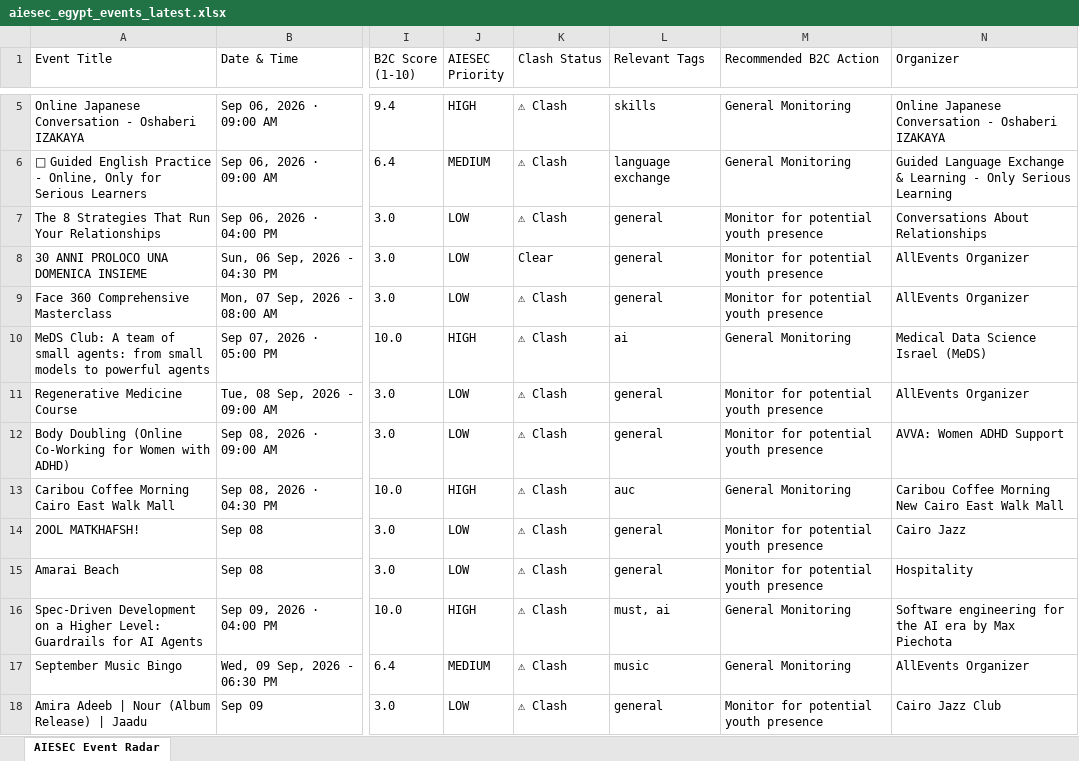
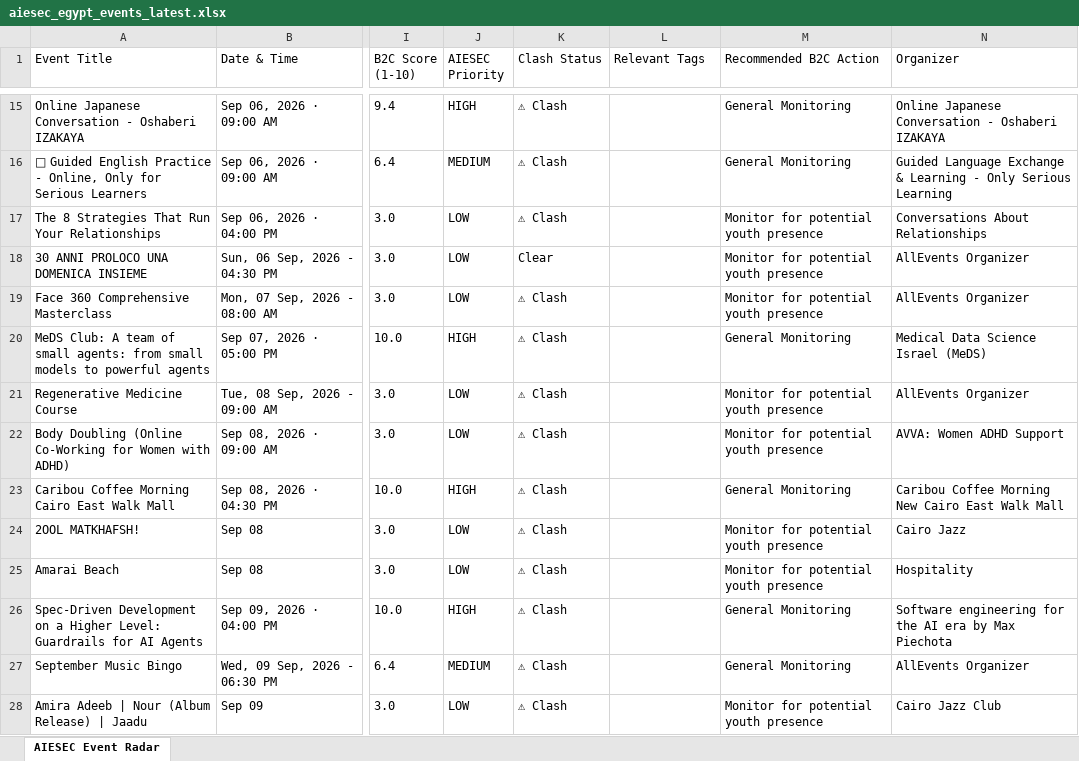
Before and after one commit to abdelrahmanmotazz/aiesec-event-radar, an Excel workbook: data/aiesec_egypt_events_latest.xlsx, sheet AIESEC Event Radar, drawn as a sheet; only a part is shown, gaps mark what is left out; values as stored, in another font and other column widths than the file's, no borders; addresses are those after the commit; the diff covers the shown part only; the diff names each change by its address in the sheet, - before the commit and + after, or states it on an @@ line.

```diff
--- a/data/aiesec_egypt_events_latest.xlsx (sheet AIESEC Event Radar)
+++ b/data/aiesec_egypt_events_latest.xlsx (sheet AIESEC Event Radar)
-L15 (Relevant Tags): skills
+L15 (Relevant Tags): (empty)
-L16 (Relevant Tags): language exchange
+L16 (Relevant Tags): (empty)
-L17:L19 (Relevant Tags): general
+L17:L19 (Relevant Tags): (empty)
-L20 (Relevant Tags): ai
+L20 (Relevant Tags): (empty)
-L21:L22 (Relevant Tags): general
+L21:L22 (Relevant Tags): (empty)
-L23 (Relevant Tags): auc
+L23 (Relevant Tags): (empty)
-L24:L25 (Relevant Tags): general
+L24:L25 (Relevant Tags): (empty)
-L26 (Relevant Tags): must, ai
+L26 (Relevant Tags): (empty)
-L27 (Relevant Tags): music
+L27 (Relevant Tags): (empty)
-L28 (Relevant Tags): general
+L28 (Relevant Tags): (empty)
```
Also changed, not shown: 25 added rows, 15 removed rows and 261 edited cells elsewhere in this sheet, 10 other files.
